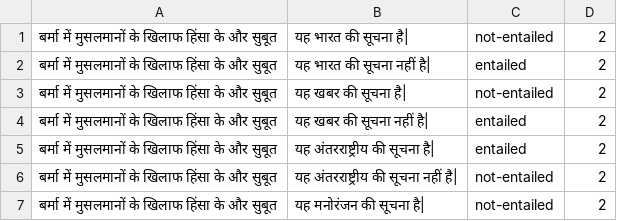
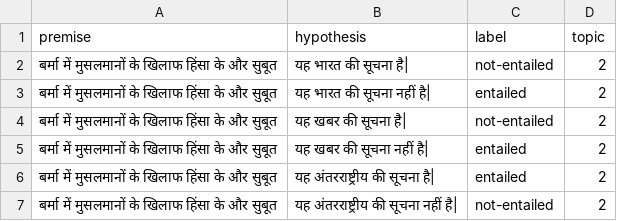
Before and after one commit to avinsit123/hindi-nli-data, a TSV file: Textual_Entailment/BBC/BBC_recasted_dev.tsv, drawn as a sheet; only a part is shown; the shorter side is filled out with more unchanged rows.

```diff
--- a/Textual_Entailment/BBC/BBC_recasted_dev.tsv
+++ b/Textual_Entailment/BBC/BBC_recasted_dev.tsv
@@ -1 +1,2 @@
+premise	hypothesis	label	topic
 बर्मा में मुसलमानों के खिलाफ हिंसा के और सुबूत	यह भारत की सूचना है|	not-entailed	2
```
Also changed, not shown: Textual_Entailment/BBC/BBC_recasted_test.tsv, 2 other files.
